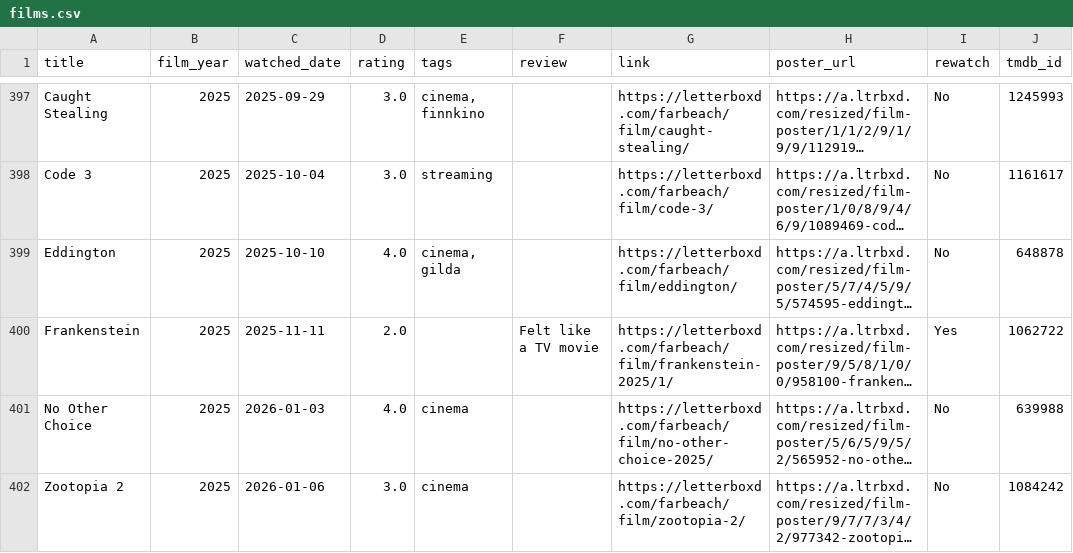
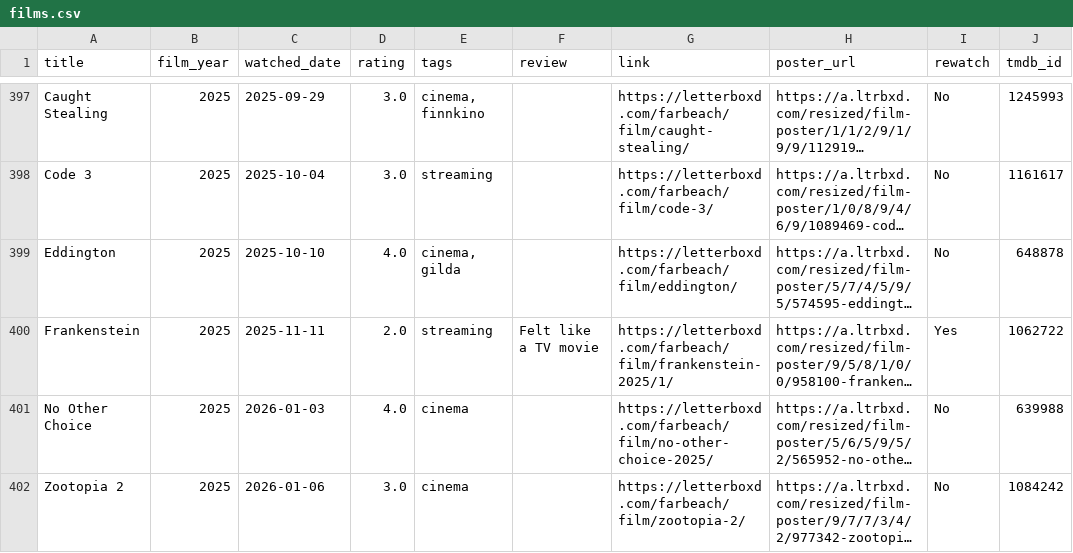
Before and after one commit to akaukora/dashboards, a CSV file: films-watched/films.csv, drawn as a sheet; only a part is shown, gaps mark what is left out; long unchanged cells end in …; the diff names each change by its address in the sheet, - before the commit and + after, or states it on an @@ line.

Commit message:
Update films.csv

```diff
--- a/films-watched/films.csv
+++ b/films-watched/films.csv
-E400 (tags): (empty)
+E400 (tags): streaming
```
